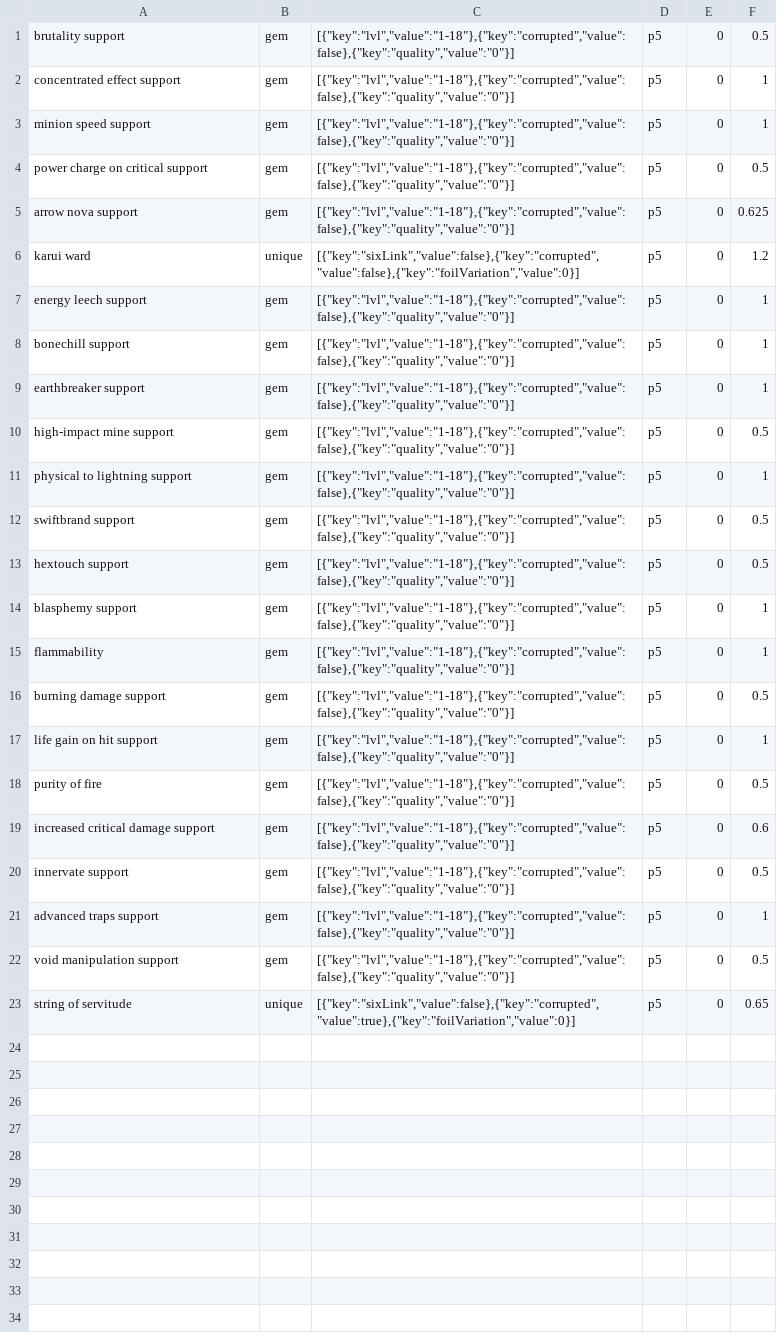
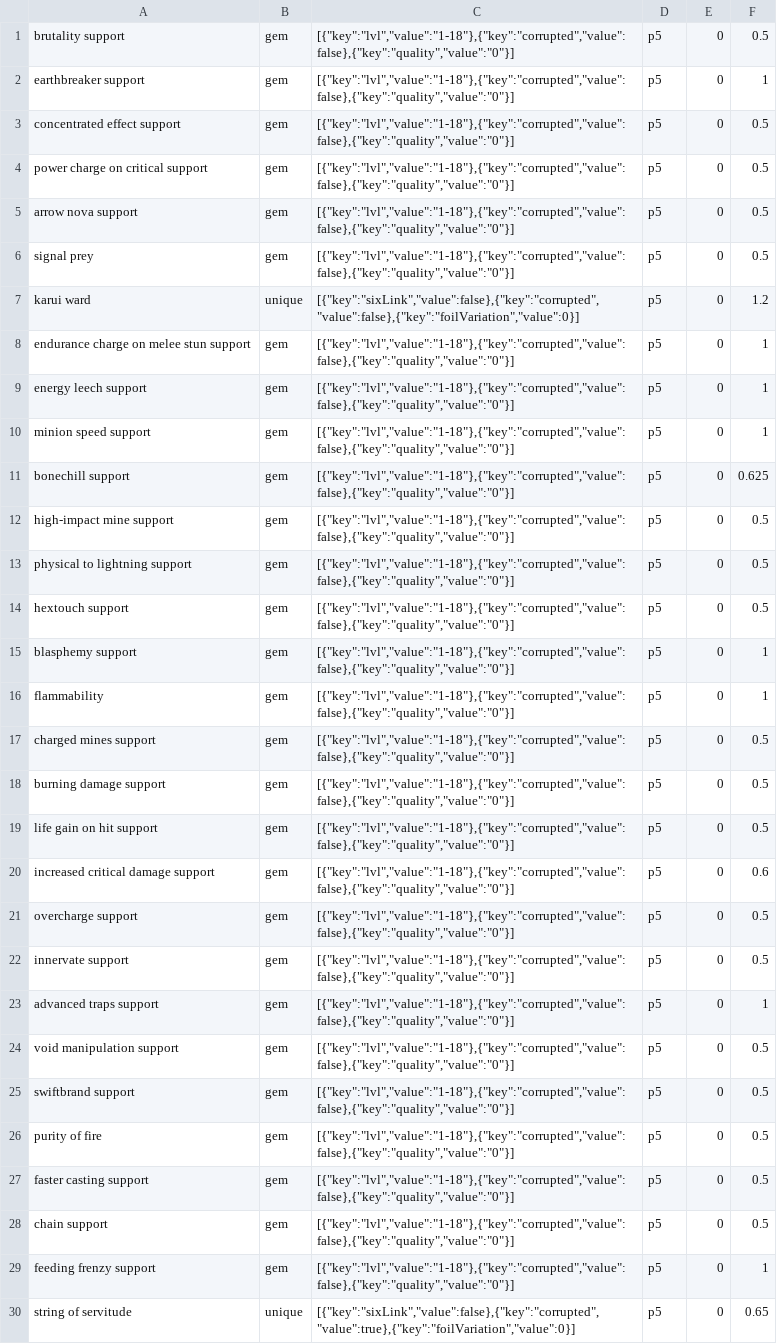
Before and after one commit to PoeStack/poestack-public-data, a CSV file: poe/leagues/Ruthless by Cardiff (PL25286)/economy/pvalue_p5.csv, drawn as a sheet; removed rows and columns are numbered as before the commit, all else as after; the diff names each change by its address in the sheet, - before the commit and + after, or states it on an @@ line.

Commit message:
update Ruthless by Cardiff (PL25286) p5 pricing data.

```diff
--- a/poe/leagues/Ruthless by Cardiff (PL25286)/economy/pvalue_p5.csv
+++ b/poe/leagues/Ruthless by Cardiff (PL25286)/economy/pvalue_p5.csv
@@ row 9 moved to row 2: earthbreaker support @@
-F3: 1
+F3: 0.5
+row 5: arrow nova support | gem | [{"key":"lvl","value":"1-18"},{"key":"corrupted","value":false},{"key":"quality","value":"0"}] | p5 | 0 | 0.5
+row 6: signal prey | gem | [{"key":"lvl","value":"1-18"},{"key":"corrupted","value":false},{"key":"quality","value":"0"}] | p5 | 0 | 0.5
@@ row 6 moved to row 7: karui ward @@
+row 8: endurance charge on melee stun support | gem | [{"key":"lvl","value":"1-18"},{"key":"corrupted","value":false},{"key":"quality","value":"0"}] | p5 | 0 | 1
@@ row 7 moved to row 9: energy leech support @@
-row 5: arrow nova support | gem | [{"key":"lvl","value":"1-18"},{"key":"corrupted","value":false},{"key":"quality","value":"0"}] | p5 | 0 | 0.625
-F11: 1
+F11: 0.625
-F13: 1
+F13: 0.5
+row 17: charged mines support | gem | [{"key":"lvl","value":"1-18"},{"key":"corrupted","value":false},{"key":"quality","value":"0"}] | p5 | 0 | 0.5
-F19: 1
+F19: 0.5
+row 21: overcharge support | gem | [{"key":"lvl","value":"1-18"},{"key":"corrupted","value":false},{"key":"quality","value":"0"}] | p5 | 0 | 0.5
@@ row 12 moved to row 25: swiftbrand support @@
@@ row 18 moved to row 26: purity of fire @@
+row 27: faster casting support | gem | [{"key":"lvl","value":"1-18"},{"key":"corrupted","value":false},{"key":"quality","value":"0"}] | p5 | 0 | 0.5
+row 28: chain support | gem | [{"key":"lvl","value":"1-18"},{"key":"corrupted","value":false},{"key":"quality","value":"0"}] | p5 | 0 | 0.5
+row 29: feeding frenzy support | gem | [{"key":"lvl","value":"1-18"},{"key":"corrupted","value":false},{"key":"quality","value":"0"}] | p5 | 0 | 1
```
